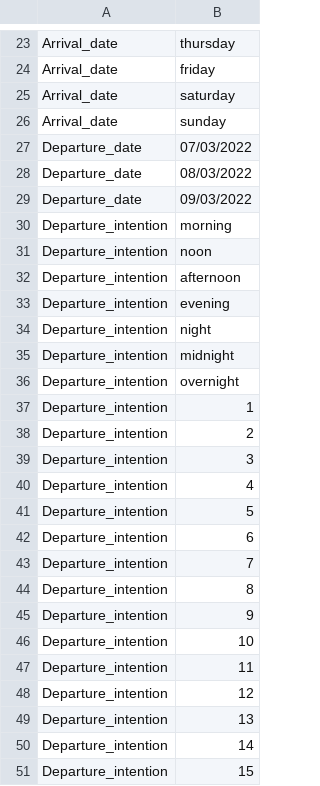
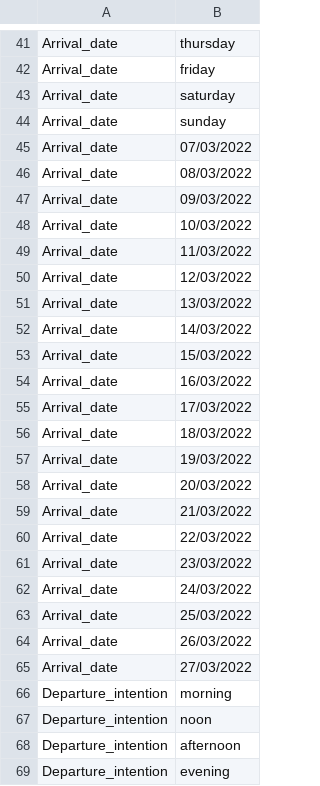
Before and after one commit to afsantosb/DAT410, a CSV file: A7/Camps_list.csv, drawn as a sheet; only a part is shown, gaps mark what is left out; the shorter side is filled out with more unchanged rows; the diff covers the shown part only.

Commit message:
Add files via upload

```diff
--- a/A7/Camps_list.csv
+++ b/A7/Camps_list.csv
@@ -26,5 +44,23 @@ Arrival_date,saturday
 Arrival_date,sunday
-Departure_date,07/03/2022
-Departure_date,08/03/2022
-Departure_date,09/03/2022
+Arrival_date,07/03/2022
+Arrival_date,08/03/2022
+Arrival_date,09/03/2022
+Arrival_date,10/03/2022
+Arrival_date,11/03/2022
+Arrival_date,12/03/2022
+Arrival_date,13/03/2022
+Arrival_date,14/03/2022
+Arrival_date,15/03/2022
+Arrival_date,16/03/2022
+Arrival_date,17/03/2022
+Arrival_date,18/03/2022
+Arrival_date,19/03/2022
+Arrival_date,20/03/2022
+Arrival_date,21/03/2022
+Arrival_date,22/03/2022
+Arrival_date,23/03/2022
+Arrival_date,24/03/2022
+Arrival_date,25/03/2022
+Arrival_date,26/03/2022
+Arrival_date,27/03/2022
 Departure_intention,morning
```
Also changed, not shown: 18 added rows elsewhere in this file.
